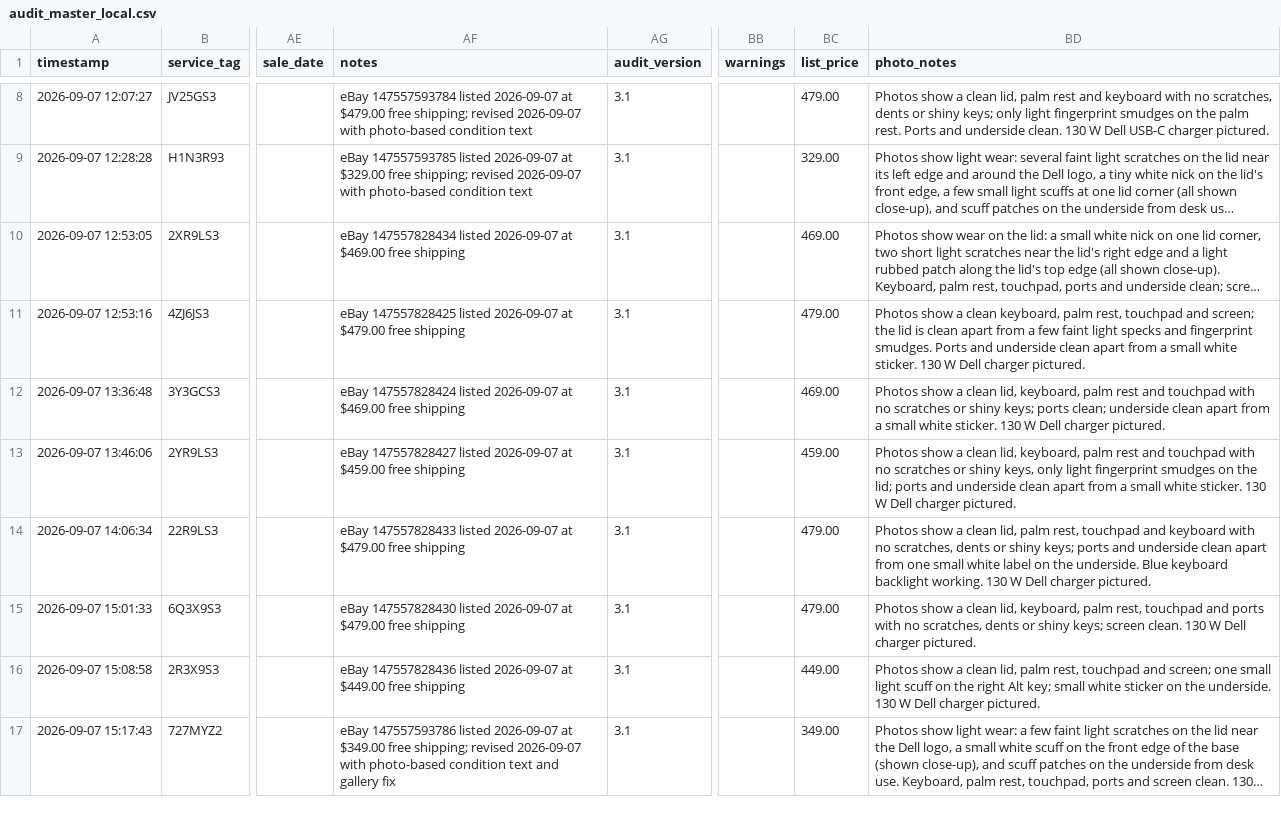
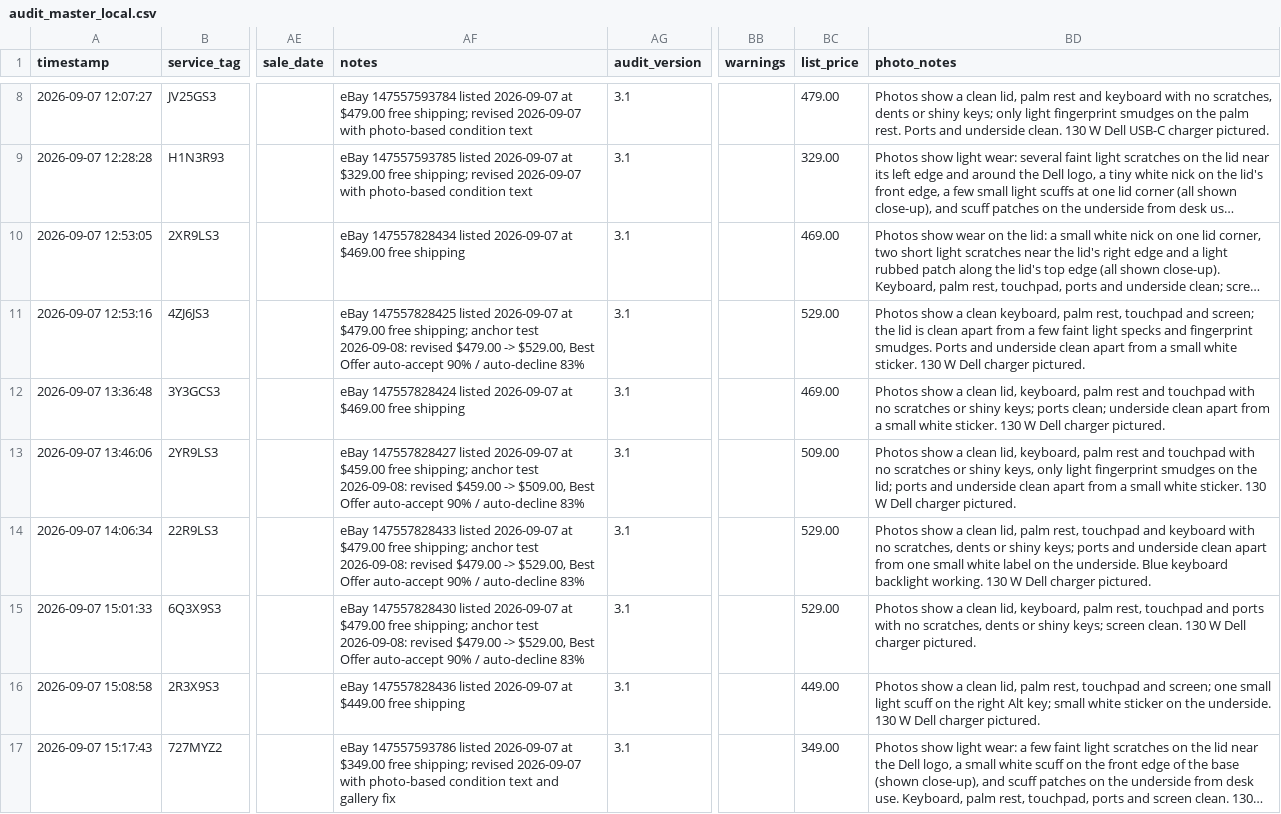
Before and after one commit to fsoriano-sauce/laptop-diagnostic-n-reset, a CSV file: auditor/audit_master_local.csv, drawn as a sheet; only a part is shown, gaps mark what is left out; long unchanged cells end in …; the diff names each change by its address in the sheet, - before the commit and + after, or states it on an @@ line.

```diff
--- a/auditor/audit_master_local.csv
+++ b/auditor/audit_master_local.csv
-AF11 (notes): …$479.00 free shipping
+AF11 (notes): …$479.00 free shipping; anchor test 2026-09-08: revised $479.00 -> $529.00, Best Offer auto-accept 90% / auto-decline 83%
-BC11 (list_price): 479.00
+BC11 (list_price): 529.00
-AF13 (notes): …$459.00 free shipping
+AF13 (notes): …$459.00 free shipping; anchor test 2026-09-08: revised $459.00 -> $509.00, Best Offer auto-accept 90% / auto-decline 83%
-BC13 (list_price): 459.00
+BC13 (list_price): 509.00
-AF14 (notes): …$479.00 free shipping
+AF14 (notes): …$479.00 free shipping; anchor test 2026-09-08: revised $479.00 -> $529.00, Best Offer auto-accept 90% / auto-decline 83%
-BC14:BC15 (list_price): 479.00
+BC14:BC15 (list_price): 529.00
-AF15 (notes): …$479.00 free shipping
+AF15 (notes): …$479.00 free shipping; anchor test 2026-09-08: revised $479.00 -> $529.00, Best Offer auto-accept 90% / auto-decline 83%
```
Also changed, not shown: auditor/inventory.csv, 1 other file.
